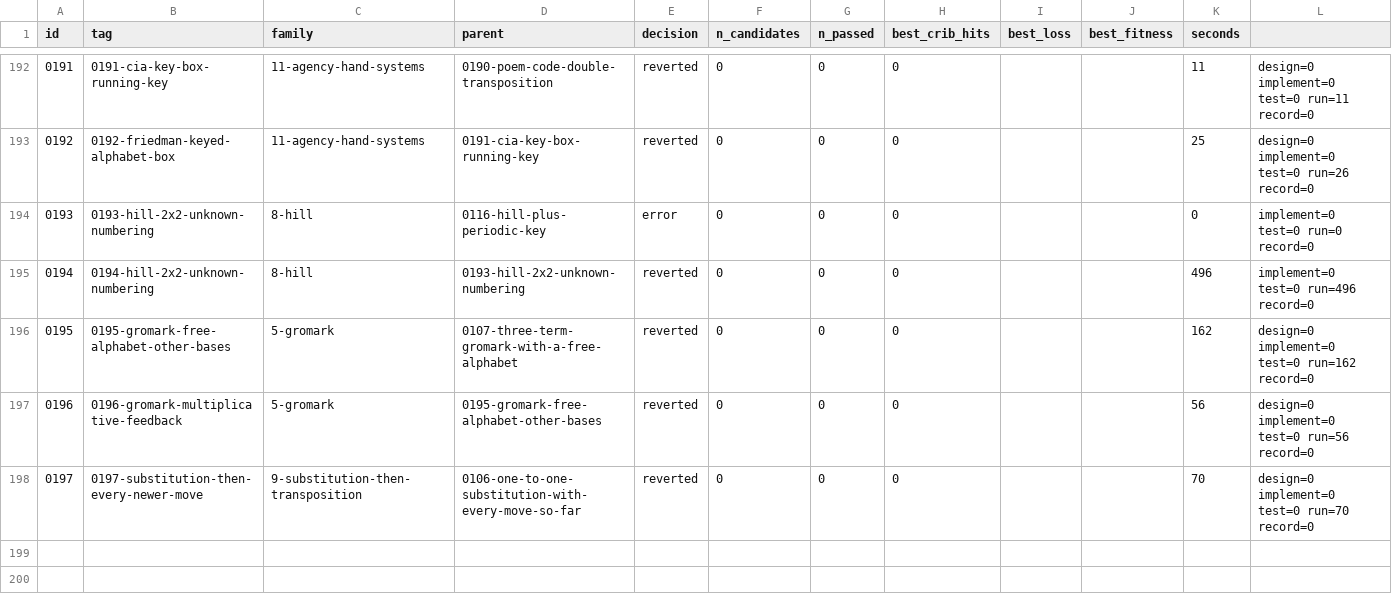
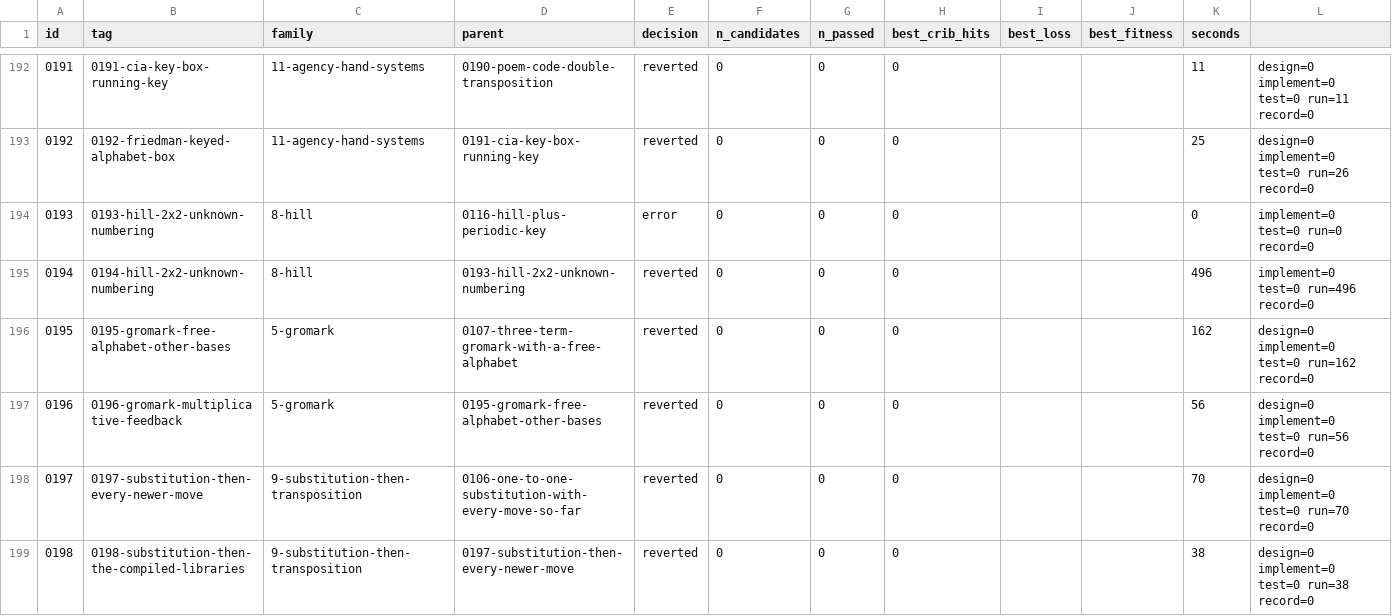
Before and after one commit to akaalias/k4, a TSV file: results.tsv, drawn as a sheet; only a part is shown, gaps mark what is left out.

Commit message:
exp 0198-substitution-then-the-compiled-libraries: reverted (0/0 passed gates, best cribs 0/24)
F9.1, second part: a one-to-one substitution, then each move in the three compiled libraries (mixed matrix triples, keyword triples, Nihilist squares): exact
Family: 9-substitution-then-transposition
Parent: 0197-substitution-then-every-newer-move
Changed: F9.1's list, the three entries 0197 left out because their builders are compiled into their own testers: 0158's mixed matrix triples (three stages of rows-of-w readings, every width 2-96, now including the all-narrow triples 0134 had covered for keys only), 0162's triples with a keyword columnar, 0167's Nihilist square with three blanks at eight places and every key of each order. Each experiment's own C builder is reused unchanged except its per-route test, swapped for 0106's one-to-one test (equal known letters on equal carved letters, different on different); survivors are counted per text. K4 against the same shuffled copies those experiments used.

```diff
--- a/results.tsv
+++ b/results.tsv
@@ -198 +198,2 @@ id	tag	family	parent	decision	n_candidates	n_passed	best_crib_hits	best_loss	bes
 0197	0197-substitution-then-every-newer-move	9-substitution-then-transposition	0106-one-to-one-substitution-with-every-move-so-far	reverted	0	0	0			70	design=0 implement=0 test=0 run=70 record=0
+0198	0198-substitution-then-the-compiled-libraries	9-substitution-then-transposition	0197-substitution-then-every-newer-move	reverted	0	0	0			38	design=0 implement=0 test=0 run=38 record=0
```
Also changed, not shown: 5 other files.
